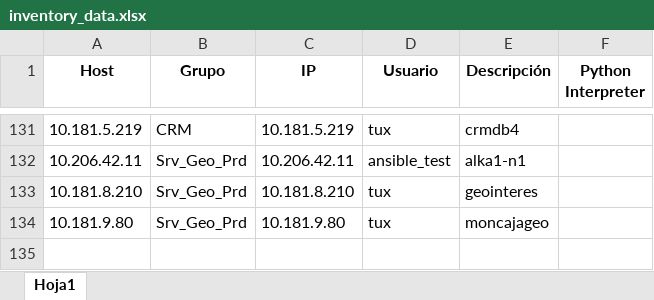
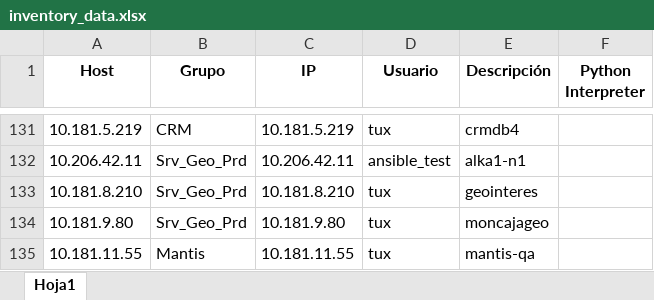
Before and after one commit to colcomerciodevs/Inventory, an Excel workbook: dynamic_inventory/inventory_data.xlsx, sheet Hoja1, drawn as a sheet; only a part is shown, gaps mark what is left out; values as stored, in another font and other column widths than the file's, no borders; the diff names each change by its address in the sheet, - before the commit and + after, or states it on an @@ line.

Commit message:
Actualización automática: 2025-07-11 11:50:13

```diff
--- a/dynamic_inventory/inventory_data.xlsx (sheet Hoja1)
+++ b/dynamic_inventory/inventory_data.xlsx (sheet Hoja1)
+row 135: 10.181.11.55 | Mantis | 10.181.11.55 | tux | mantis-qa
```
